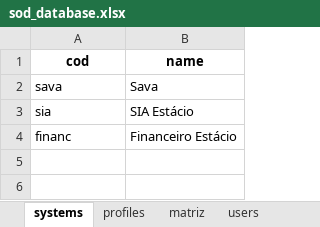
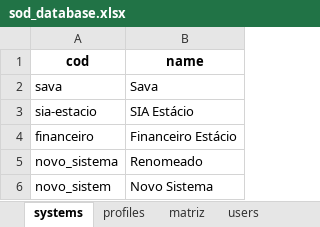
Before and after one commit to wueliton/duty-shield, an Excel workbook: db/sod_database.xlsx, sheet systems, drawn as a sheet; values as stored, in another font and other column widths than the file's, no borders; the diff names each change by its address in the sheet, - before the commit and + after, or states it on an @@ line.

```diff
--- a/db/sod_database.xlsx (sheet systems)
+++ b/db/sod_database.xlsx (sheet systems)
-A3 (cod): sia
+A3 (cod): sia-estacio
-A4 (cod): financ
+A4 (cod): financeiro
+row 5: novo_sistema | Renomeado
+row 6: novo_sistem | Novo Sistema
```
Also changed, not shown: 21 other files.
